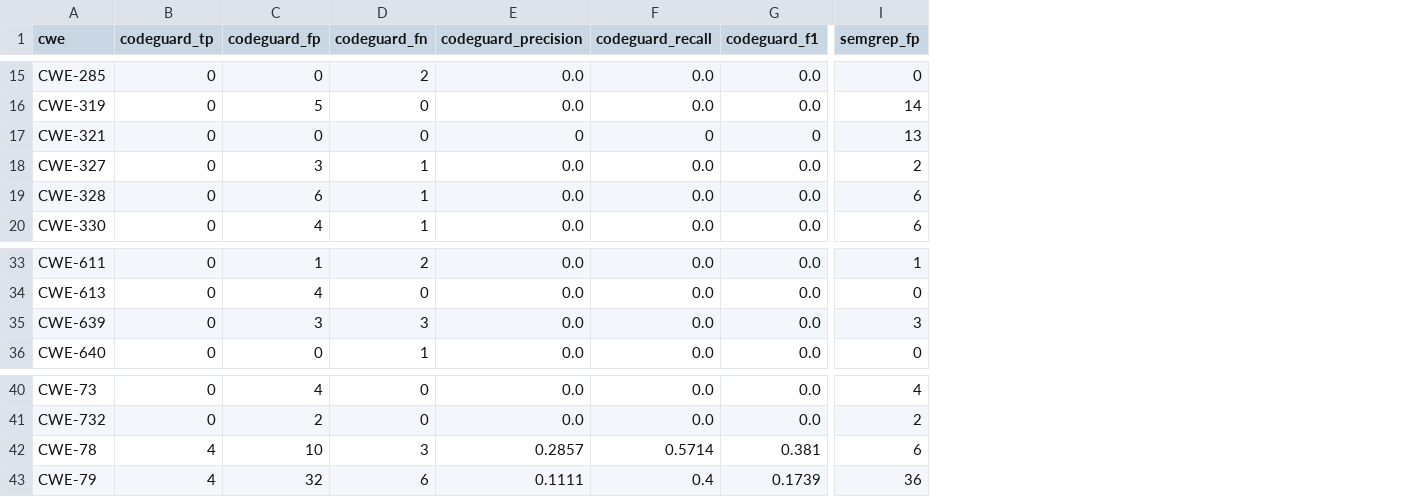
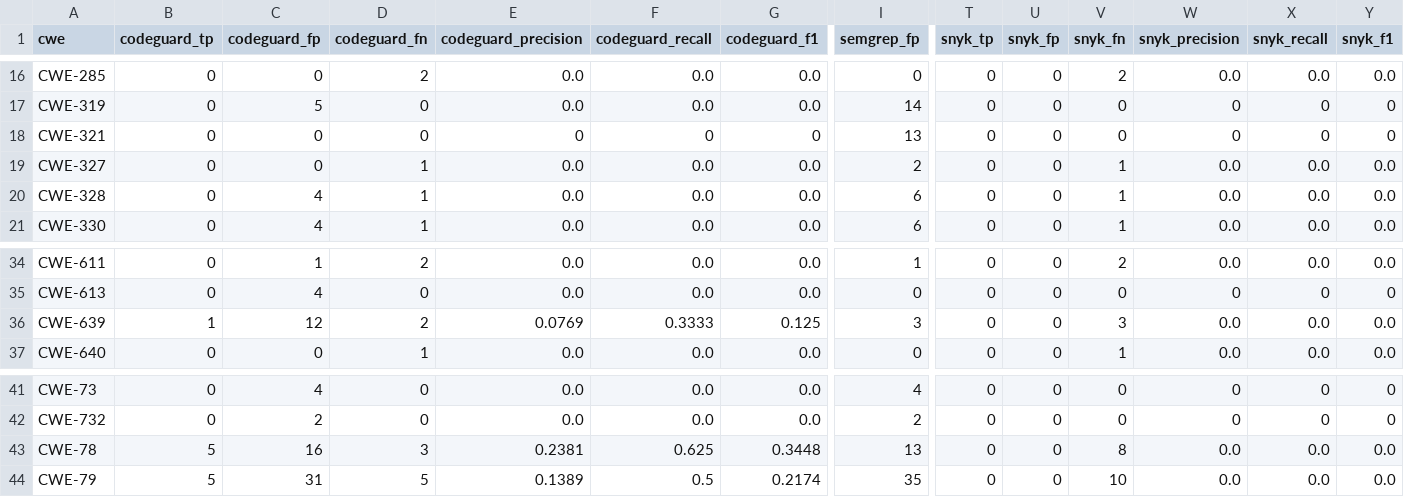
Before and after one commit to yahiaouierwan15-cmyk/codeguard-benchmark, a CSV file: evaluator/output/cwe_comparison.csv, drawn as a sheet; only a part is shown, gaps mark what is left out; addresses are those after the commit; the diff covers the shown part only; the diff names each change by its address in the sheet, - before the commit and + after, or states it on an @@ line.

```diff
--- a/evaluator/output/cwe_comparison.csv
+++ b/evaluator/output/cwe_comparison.csv
+column T (snyk_tp), rows 16-21: all 0; rows 34-37: all 0; rows 41-44: all 0
+column U (snyk_fp), rows 16-21: all 0; rows 34-37: all 0; rows 41-44: all 0
+column V (snyk_fn), rows 16-21: 2 | 0 | 0 | 1 | 1 | 1; rows 34-37: 2 | 0 | 3 | 1; rows 41-44: 0 | 0 | 8 | 10
+column W (snyk_precision), rows 16-21: 0.0 | 0 | 0 | 0.0 | 0.0 | 0.0; rows 34-37: 0.0 | 0 | 0.0 | 0.0; rows 41-44: 0 | 0 | 0.0 | 0.0
+column X (snyk_recall), rows 16-21: 0.0 | 0 | 0 | 0.0 | 0.0 | 0.0; rows 34-37: 0.0 | 0 | 0.0 | 0.0; rows 41-44: 0 | 0 | 0.0 | 0.0
+column Y (snyk_f1), rows 16-21: 0.0 | 0 | 0 | 0.0 | 0.0 | 0.0; rows 34-37: 0.0 | 0 | 0.0 | 0.0; rows 41-44: 0 | 0 | 0.0 | 0.0
-C19 (codeguard_fp): 3
+C19 (codeguard_fp): 0
-C20 (codeguard_fp): 6
+C20 (codeguard_fp): 4
-B36 (codeguard_tp): 0
+B36 (codeguard_tp): 1
-C36 (codeguard_fp): 3
+C36 (codeguard_fp): 12
-D36 (codeguard_fn): 3
+D36 (codeguard_fn): 2
-E36 (codeguard_precision): 0.0
+E36 (codeguard_precision): 0.0769
-F36 (codeguard_recall): 0.0
+F36 (codeguard_recall): 0.3333
-G36 (codeguard_f1): 0.0
+G36 (codeguard_f1): 0.125
-B43:B44 (codeguard_tp): 4
+B43:B44 (codeguard_tp): 5
-C43 (codeguard_fp): 10
+C43 (codeguard_fp): 16
-E43 (codeguard_precision): 0.2857
+E43 (codeguard_precision): 0.2381
-F43 (codeguard_recall): 0.5714
+F43 (codeguard_recall): 0.625
-G43 (codeguard_f1): 0.381
+G43 (codeguard_f1): 0.3448
-I43 (semgrep_fp): 6
+I43 (semgrep_fp): 13
-C44 (codeguard_fp): 32
+C44 (codeguard_fp): 31
-D44 (codeguard_fn): 6
+D44 (codeguard_fn): 5
-E44 (codeguard_precision): 0.1111
+E44 (codeguard_precision): 0.1389
-F44 (codeguard_recall): 0.4
+F44 (codeguard_recall): 0.5
-G44 (codeguard_f1): 0.1739
+G44 (codeguard_f1): 0.2174
-I44 (semgrep_fp): 36
+I44 (semgrep_fp): 35
```
Also changed, not shown: 1 added row and 52 edited cells elsewhere in this file, evaluator/output/codeguard_per_app.csv, evaluator/output/semgrep_per_app.csv, 14 other files.
